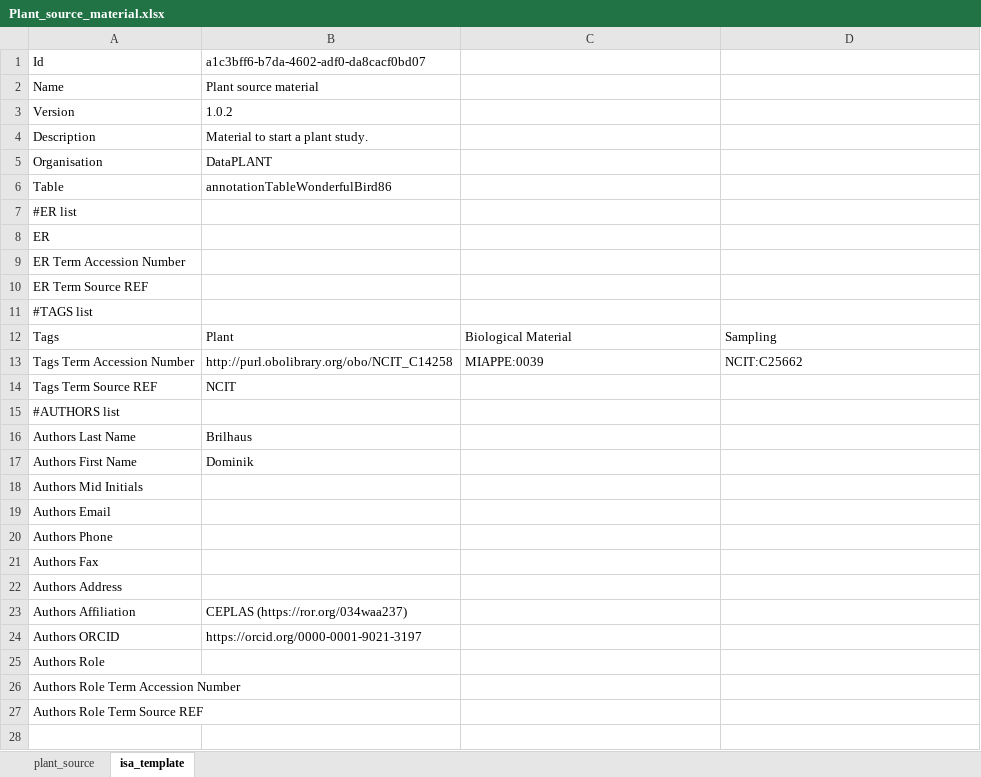
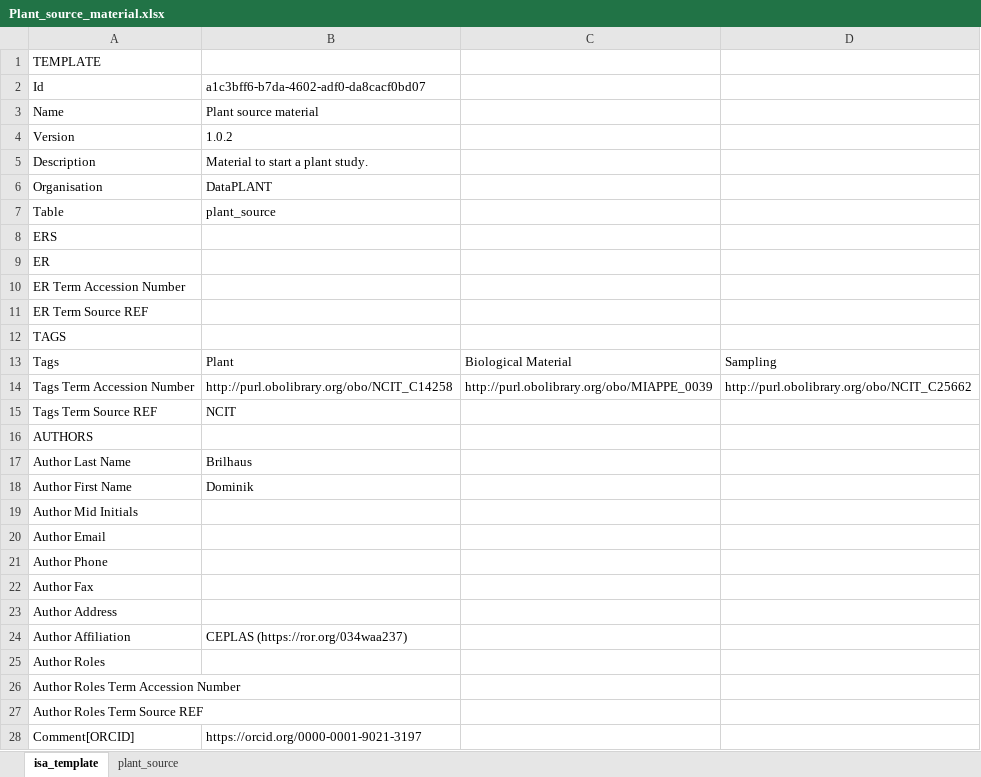
Before and after one commit to nfdi4plants/Swate-templates, an Excel workbook: templates/dataplant/Plant_source_material.xlsx, sheet isa_template, drawn as a sheet; values as stored, in another font and other column widths than the file's, no cell formats; removed rows and columns are numbered as before the commit, all else as after; the diff names each change by its address in the sheet, - before the commit and + after, or states it on an @@ line.

Commit message:
add example terms to plant growth related templates

```diff
--- a/templates/dataplant/Plant_source_material.xlsx (sheet isa_template)
+++ b/templates/dataplant/Plant_source_material.xlsx (sheet isa_template)
@@ sheet tab order changed: isa_template | plant_source @@
+row 1: TEMPLATE
-B7: annotationTableWonderfulBird86
+B7: plant_source
-A8: #ER list
+A8: ERS
-A12: #TAGS list
+A12: TAGS
-C14: MIAPPE:0039
+C14: http://purl.obolibrary.org/obo/MIAPPE_0039
-D14: NCIT:C25662
+D14: http://purl.obolibrary.org/obo/NCIT_C25662
-A16: #AUTHORS list
+A16: AUTHORS
-A17: Authors Last Name
+A17: Author Last Name
-A18: Authors First Name
+A18: Author First Name
-A19: Authors Mid Initials
+A19: Author Mid Initials
-A20: Authors Email
+A20: Author Email
-A21: Authors Phone
+A21: Author Phone
-A22: Authors Fax
+A22: Author Fax
-A23: Authors Address
+A23: Author Address
-A24: Authors Affiliation
+A24: Author Affiliation
-row 24: Authors ORCID | https://orcid.org/0000-0001-9021-3197
-A25: Authors Role
+A25: Author Roles
-A26: Authors Role Term Accession Number
+A26: Author Roles Term Accession Number
-A27: Authors Role Term Source REF
+A27: Author Roles Term Source REF
+row 28: Comment[ORCID] | https://orcid.org/0000-0001-9021-3197
```
Also changed, not shown: sheet plant_source, cell formats, templates/dataplant/Plant_growth_conditions.xlsx, templates/dataplant/Plant_sampling.xlsx.
